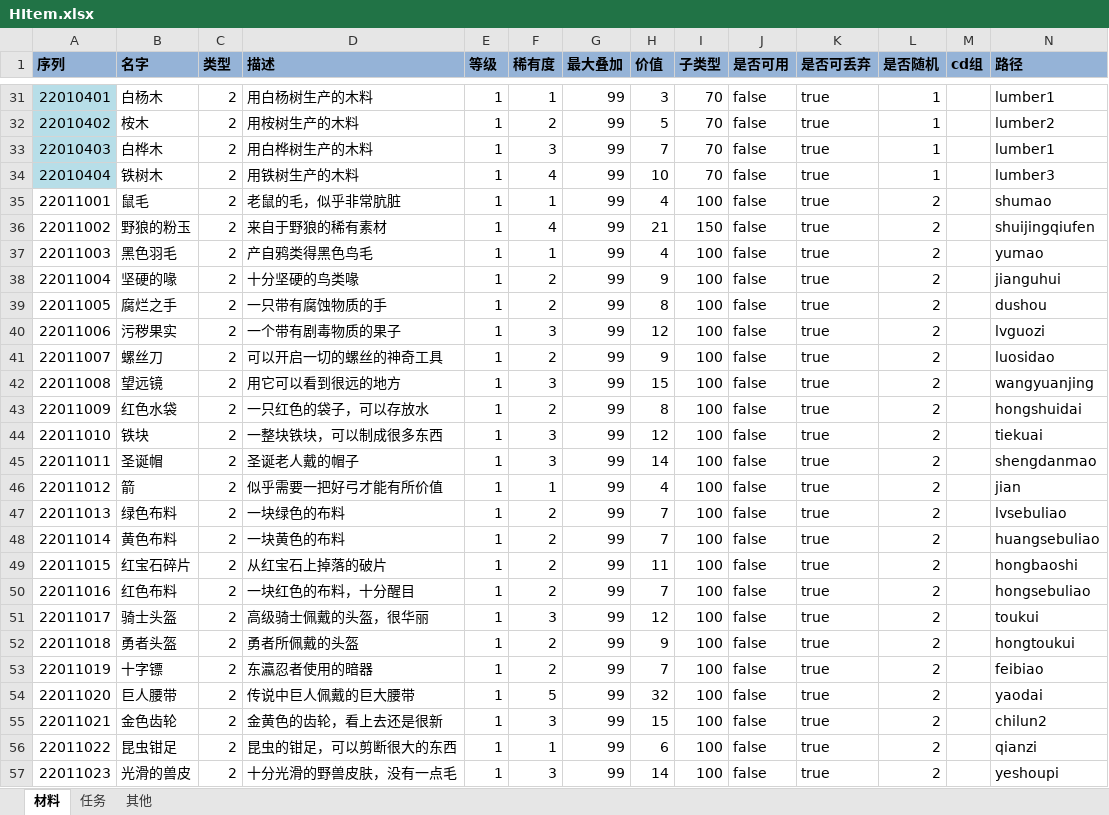
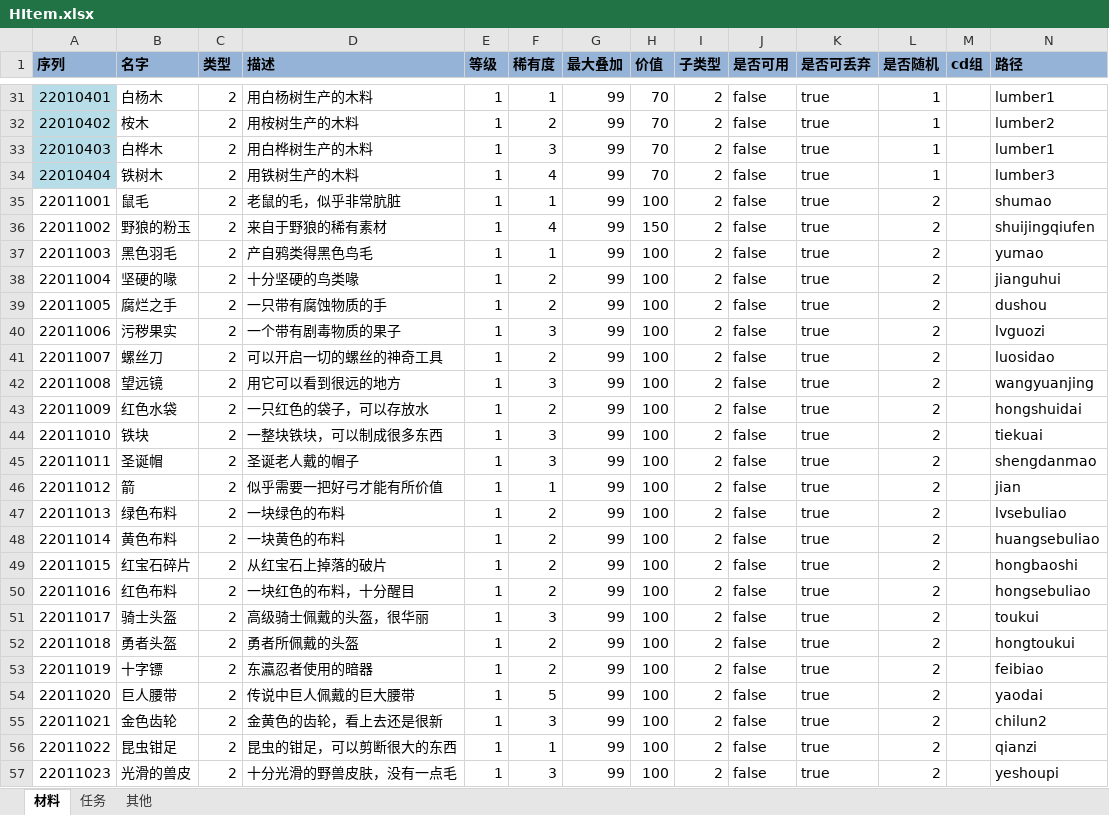
Before and after one commit to realeternia/TOMClassic, an Excel workbook: ConfigData/Xlsx/HItem.xlsx, sheet 材料, drawn as a sheet; only a part is shown, gaps mark what is left out; values as stored, in another font and other column widths than the file's, no borders; conditional formats and table styles not drawn; the diff covers the shown part only; the diff names each change by its address in the sheet, - before the commit and + after, or states it on an @@ line.

```diff
--- a/ConfigData/Xlsx/HItem.xlsx (sheet 材料)
+++ b/ConfigData/Xlsx/HItem.xlsx (sheet 材料)
-H31 (价值): 3
+H31 (价值): 70
-I31:I34 (子类型): 70
+I31:I34 (子类型): 2
-H32 (价值): 5
+H32 (价值): 70
-H33 (价值): 7
+H33 (价值): 70
-H34 (价值): 10
+H34 (价值): 70
-H35 (价值): 4
+H35 (价值): 100
-I35 (子类型): 100
+I35 (子类型): 2
-H36 (价值): 21
+H36 (价值): 150
-I36 (子类型): 150
+I36 (子类型): 2
-H37 (价值): 4
+H37 (价值): 100
-I37:I57 (子类型): 100
+I37:I57 (子类型): 2
-H38 (价值): 9
+H38 (价值): 100
-H39 (价值): 8
+H39 (价值): 100
-H40 (价值): 12
+H40 (价值): 100
-H41 (价值): 9
+H41 (价值): 100
-H42 (价值): 15
+H42 (价值): 100
-H43 (价值): 8
+H43 (价值): 100
-H44 (价值): 12
+H44 (价值): 100
-H45 (价值): 14
+H45 (价值): 100
-H46 (价值): 4
+H46 (价值): 100
-H47:H48 (价值): 7
+H47:H48 (价值): 100
-H49 (价值): 11
+H49 (价值): 100
-H50 (价值): 7
+H50 (价值): 100
-H51 (价值): 12
+H51 (价值): 100
-H52 (价值): 9
+H52 (价值): 100
-H53 (价值): 7
+H53 (价值): 100
-H54 (价值): 32
+H54 (价值): 100
-H55 (价值): 15
+H55 (价值): 100
-H56 (价值): 6
+H56 (价值): 100
-H57 (价值): 14
+H57 (价值): 100
```
Also changed, not shown: 656 edited cells elsewhere in this sheet, 11 other files.
